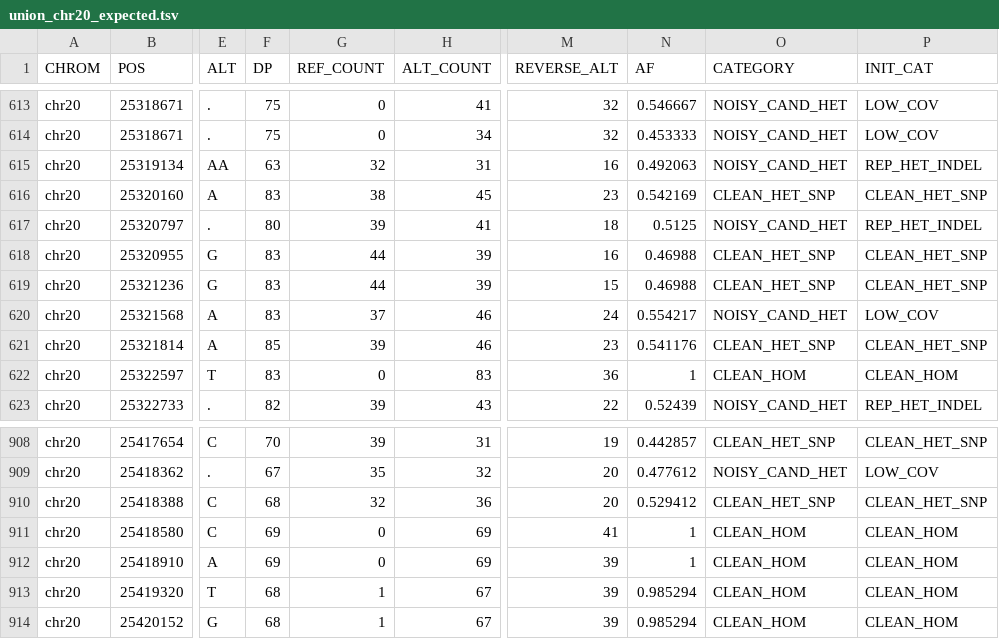
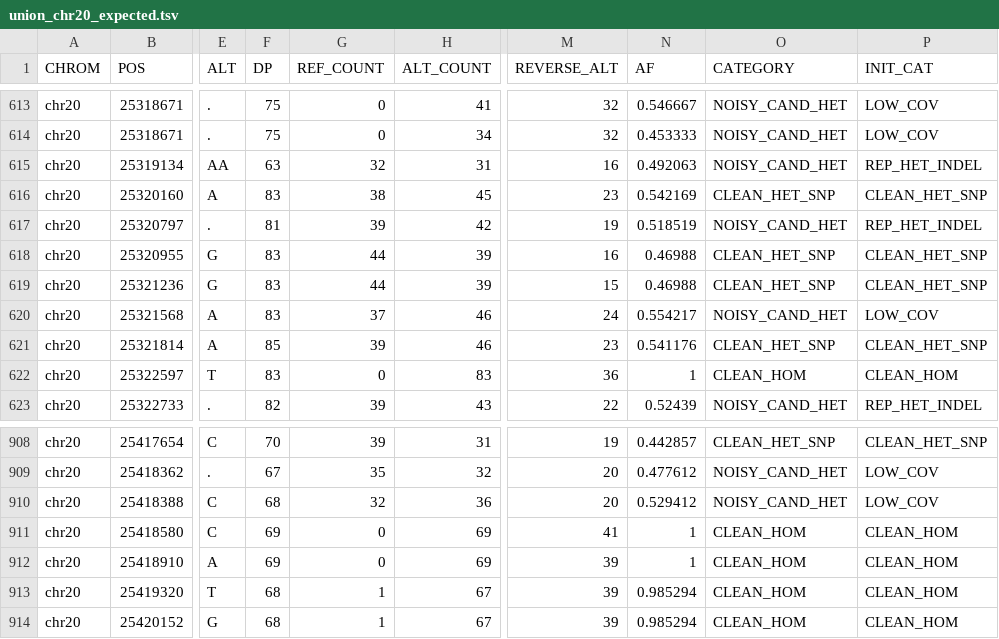
Before and after one commit to kokyriakidis/pgphase, a TSV file: test_data/expected/plegma/union_chr20_expected.tsv, drawn as a sheet; only a part is shown, gaps mark what is left out; the diff names each change by its address in the sheet, - before the commit and + after, or states it on an @@ line.

```diff
--- a/test_data/expected/plegma/union_chr20_expected.tsv
+++ b/test_data/expected/plegma/union_chr20_expected.tsv
-F617 (DP): 80
+F617 (DP): 81
-H617 (ALT_COUNT): 41
+H617 (ALT_COUNT): 42
-M617 (REVERSE_ALT): 18
+M617 (REVERSE_ALT): 19
-N617 (AF): 0.5125
+N617 (AF): 0.518519
-O910 (CATEGORY): CLEAN_HET_SNP
+O910 (CATEGORY): NOISY_CAND_HET
-P910 (INIT_CAT): CLEAN_HET_SNP
+P910 (INIT_CAT): LOW_COV
```
Also changed, not shown: 5 other files.
